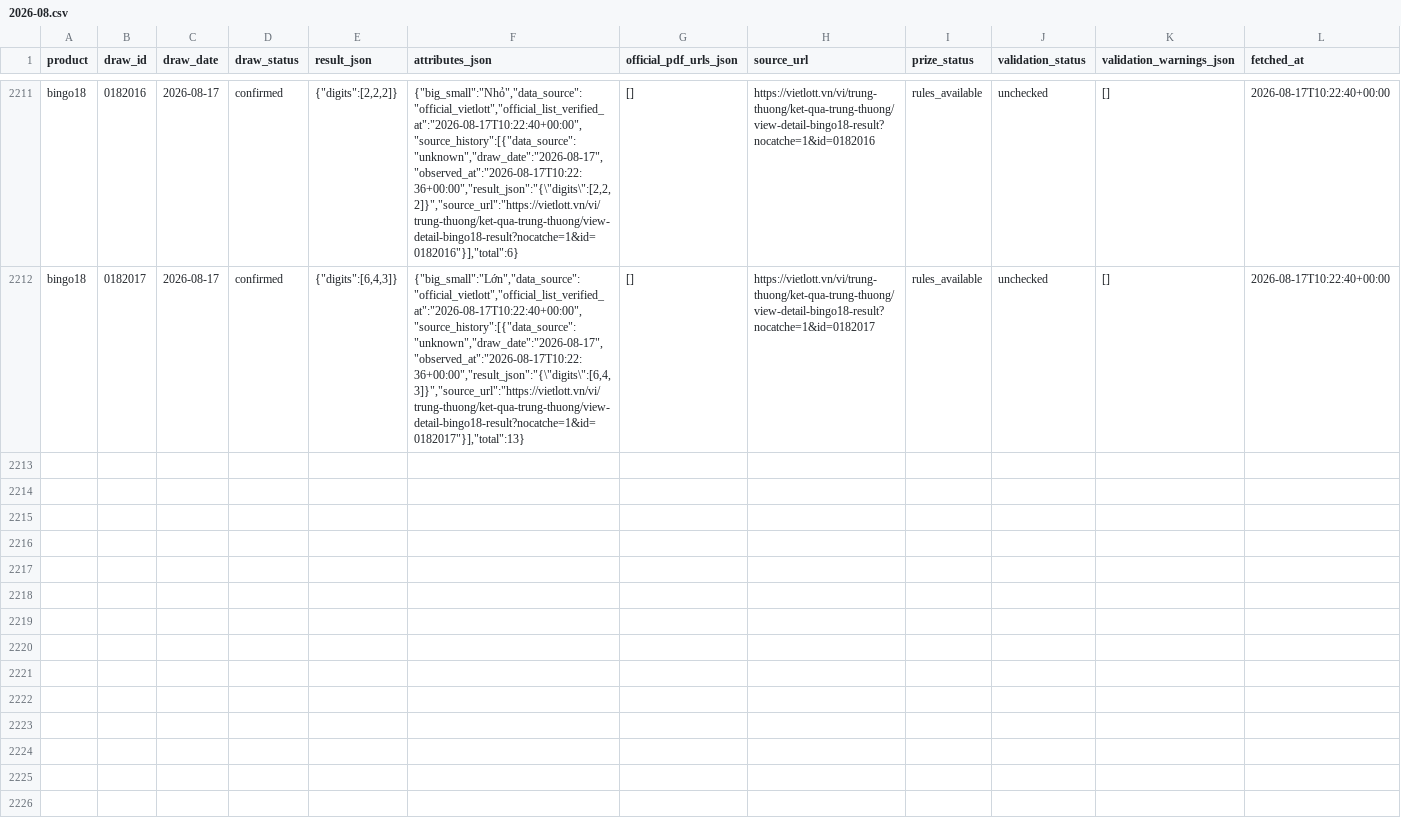
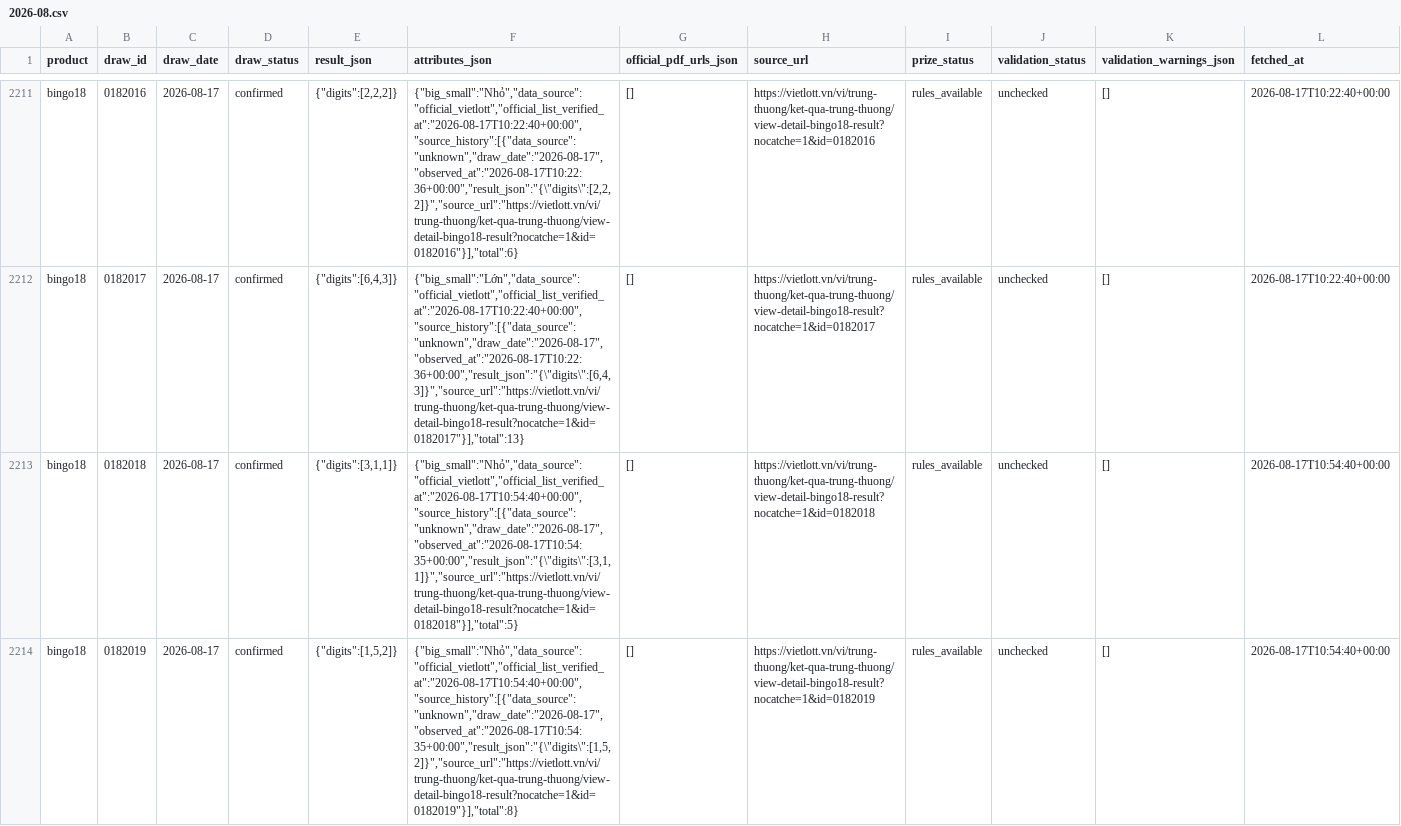
Before and after one commit to NhanAZ-Data/vietlott-research, a CSV file: datasets/draws/bingo18/2026-08.csv, drawn as a sheet; only a part is shown, gaps mark what is left out; the diff covers the shown part only; the diff names each change by its address in the sheet, - before the commit and + after, or states it on an @@ line.

```diff
--- a/datasets/draws/bingo18/2026-08.csv
+++ b/datasets/draws/bingo18/2026-08.csv
+row 2213: bingo18 | 0182018 | 2026-08-17 | confirmed | {"digits":[3,1,1]} | {"big_small":"Nhỏ","data_source":"official_vietlott","official_list_verified_at":"2026-08-17T10:54:40+00:00","source_history":[{"data_source":"unknown","draw_date":"2026-08-17","observed_at":"2026-08-17T10:54:35+00:00","result_json":"{\"digits\":[3,1,1]}","source_url":"https://vietlott.vn/vi/trung-thuong/ket-qua-trung-thuong/view-detail-bingo18-result?nocatche=1&id=0182018"}],"total":5} | [] | https://vietlott.vn/vi/trung-thuong/ket-qua-trung-thuong/view-detail-bingo18-result?nocatche=1&id=0182018 | rules_available | unchecked | [] | 2026-08-17T10:54:40+00:00
+row 2214: bingo18 | 0182019 | 2026-08-17 | confirmed | {"digits":[1,5,2]} | {"big_small":"Nhỏ","data_source":"official_vietlott","official_list_verified_at":"2026-08-17T10:54:40+00:00","source_history":[{"data_source":"unknown","draw_date":"2026-08-17","observed_at":"2026-08-17T10:54:35+00:00","result_json":"{\"digits\":[1,5,2]}","source_url":"https://vietlott.vn/vi/trung-thuong/ket-qua-trung-thuong/view-detail-bingo18-result?nocatche=1&id=0182019"}],"total":8} | [] | https://vietlott.vn/vi/trung-thuong/ket-qua-trung-thuong/view-detail-bingo18-result?nocatche=1&id=0182019 | rules_available | unchecked | [] | 2026-08-17T10:54:40+00:00
```
Also changed, not shown: 4 added rows elsewhere in this file, datasets/draws/keno/2026-08.csv, 3 other files.
